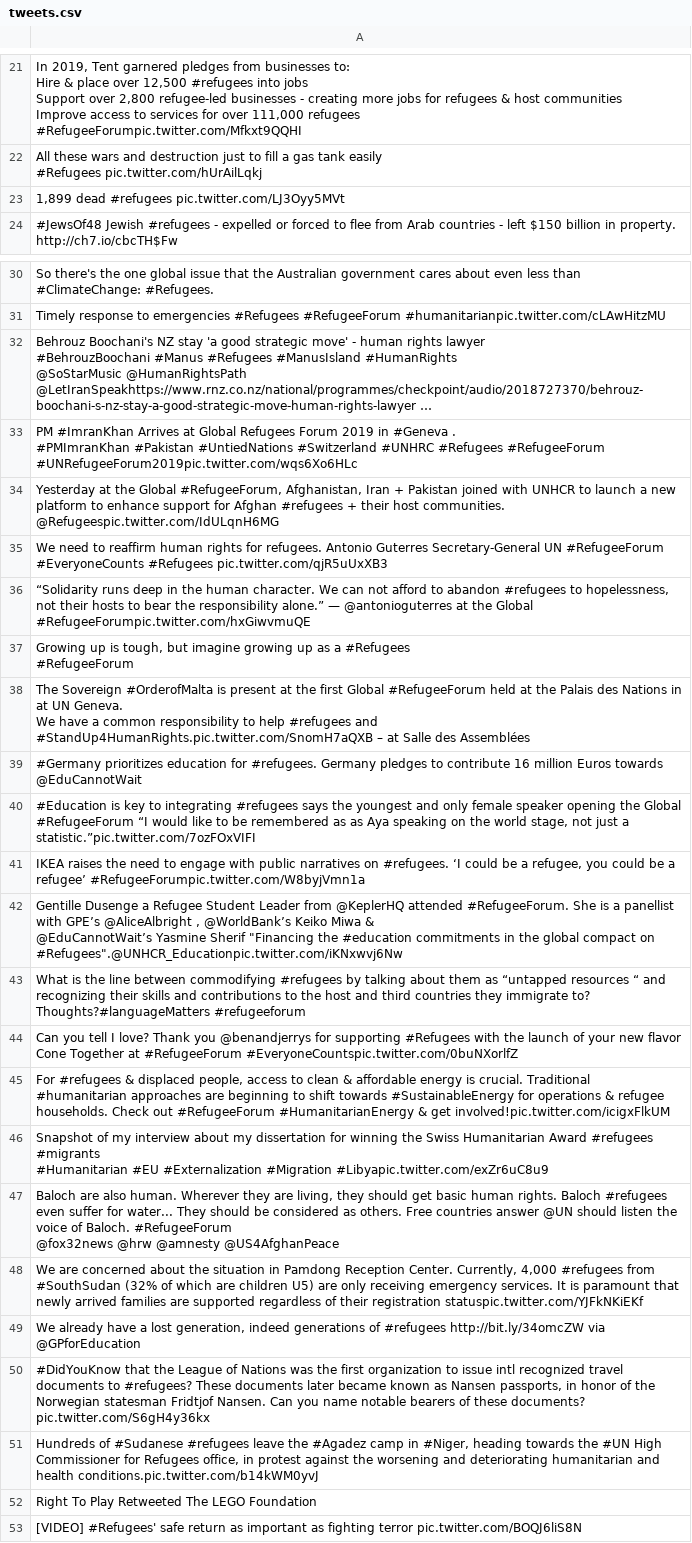
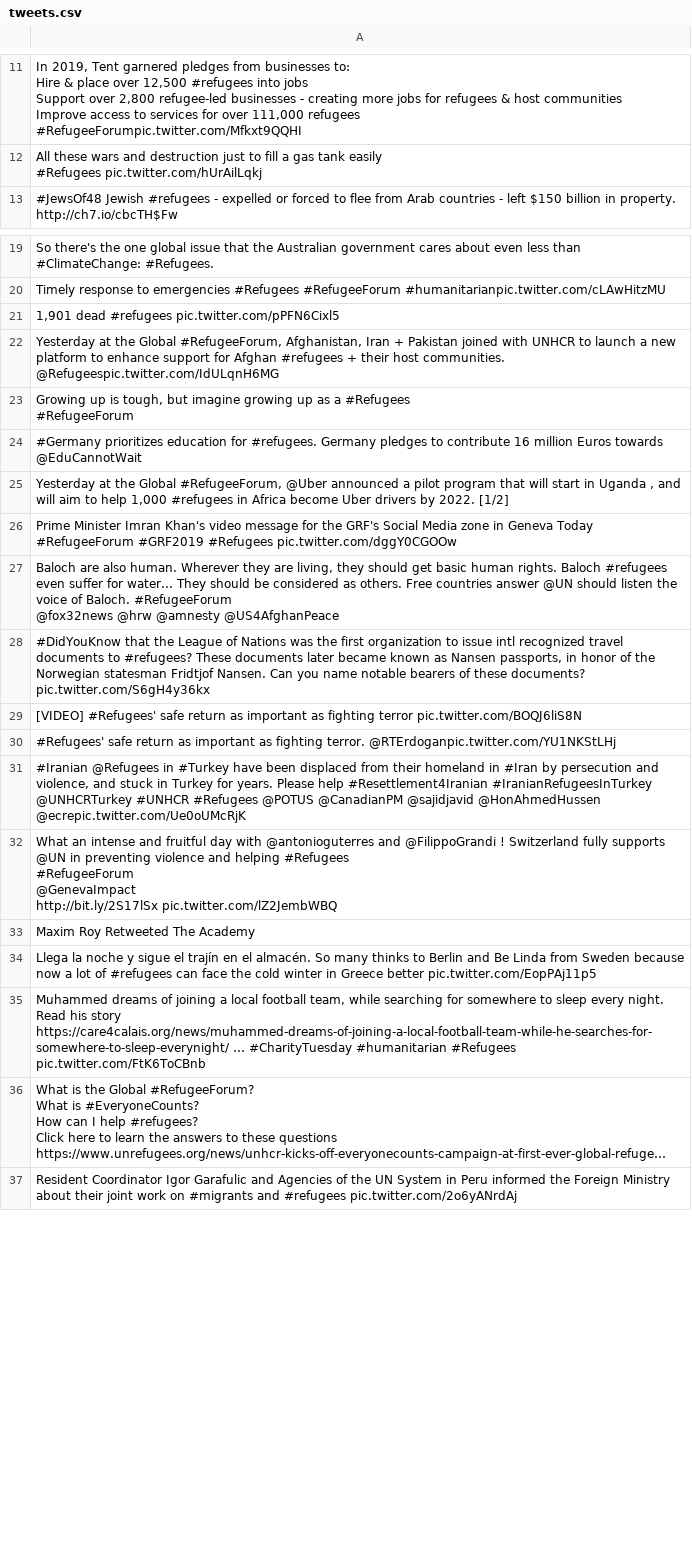
Before and after one commit to jakobzhao/refugee, a CSV file: tweets/assets/tweets.csv, drawn as a sheet; only a part is shown, gaps mark what is left out; the shorter side is filled out with more unchanged rows; long unchanged cells end in …; removed rows and columns are numbered as before the commit, all else as after; ↵ is a line break in a cell; the diff covers the shown part only; the diff names each change by its address in the sheet, - before the commit and + after, or states it on an @@ line.

Commit message:
Daily Tweet Data

```diff
--- a/tweets/assets/tweets.csv
+++ b/tweets/assets/tweets.csv
-row 23: 1,899 dead #refugees pic.twitter.com/LJ3Oyy5MVt
-A21: Behrouz Boochani's NZ stay 'a good strategic move' - human rights lawyer ↵ #BehrouzBoochani #Manus #Refugees #ManusIsland #HumanRights ↵ @SoStarMusic @HumanRightsPath @LetIranSpeakhttps://www.rnz.co.nz/national/programmes/checkpoint/audio/2018727370/behrouz-boochani-s-nz-stay-a-good-strategic-move-human-rights-lawyer …
+A21: 1,901 dead #refugees pic.twitter.com/pPFN6Cixl5
-row 33: PM #ImranKhan Arrives at Global Refugees Forum 2019 in #Geneva . ↵ #PMImranKhan #Pakistan #UntiedNations #Switzerland #UNHRC #Refugees #RefugeeForum #UNRefugeeForum2019pic.twitter.com/wqs6Xo6HLc
-row 35: We need to reaffirm human rights for refugees. Antonio Guterres Secretary-General UN #RefugeeForum #EveryoneCounts #Refugees pic.twitter.com/qjR5uUxXB3
-row 36: “Solidarity runs deep in the human character. We can not afford to abandon #refugees to hopelessness, not their hosts to bear the responsibility alone.” — @antonioguterres at the Global #RefugeeForumpic.twitter.com/hxGiwvmuQE
-row 38: The Sovereign #OrderofMalta is present at the first Global #RefugeeForum held at the Palais des Nations in at UN Geneva. ↵ We have a common responsibility to help #refugees and #StandUp4HumanRights.pic.twitter.com/SnomH7aQXB – at Salle des Assemblées
-A25: #Education is key to integrating #refugees says the youngest and only female speaker opening the Global #RefugeeForum “I would like to be remembered as as Aya speaking on the world stage, not just a statistic.”pic.twitter.com/7ozFOxVIFI
+A25: Yesterday at the Global #RefugeeForum, @Uber announced a pilot program that will start in Uganda , and will aim to help 1,000 #refugees in Africa become Uber drivers by 2022. [1/2]
-A26: IKEA raises the need to engage with public narratives on #refugees. ‘I could be a refugee, you could be a refugee’ #RefugeeForumpic.twitter.com/W8byjVmn1a
+A26: Prime Minister Imran Khan's video message for the GRF's Social Media zone in Geneva Today ↵ #RefugeeForum #GRF2019 #Refugees pic.twitter.com/dggY0CGOOw
-row 42: Gentille Dusenge a Refugee Student Leader from @KeplerHQ attended #RefugeeForum. She is a panellist with GPE’s @AliceAlbright , @WorldBank’s Keiko Miwa & ↵ @EduCannotWait’s Yasmine Sherif "Financing the #education commitments in the global compact on #Refugees".@UNHCR_Educationpic.twitter.com/iKNxwvj6Nw
-row 43: What is the line between commodifying #refugees by talking about them as “untapped resources “ and recognizing their skills and contributions to the host and third countries they immigrate to? Thoughts?#languageMatters #refugeeforum
-row 44: Can you tell I love? Thank you @benandjerrys for supporting #Refugees with the launch of your new flavor Cone Together at #RefugeeForum #EveryoneCountspic.twitter.com/0buNXorlfZ
-row 45: For #refugees & displaced people, access to clean & affordable energy is crucial. Traditional #humanitarian approaches are beginning to shift towards #SustainableEnergy for operations & refugee households. Check out #RefugeeForum #HumanitarianEnergy & get involved!pic.twitter.com/icigxFlkUM
-row 46: Snapshot of my interview about my dissertation for winning the Swiss Humanitarian Award #refugees #migrants ↵ #Humanitarian #EU #Externalization #Migration #Libyapic.twitter.com/exZr6uC8u9
-row 48: We are concerned about the situation in Pamdong Reception Center. Currently, 4,000 #refugees from #SouthSudan (32% of which are children U5) are only receiving emergency services. It is paramount that newly arrived families are supported regardless of their registration statuspic.twitter.com/YJFkNKiEKf
-row 49: We already have a lost generation, indeed generations of #refugees http://bit.ly/34omcZW via @GPforEducation
-row 51: Hundreds of #Sudanese #refugees leave the #Agadez camp in #Niger, heading towards the #UN High Commissioner for Refugees office, in protest against the worsening and deteriorating humanitarian and health conditions.pic.twitter.com/b14kWM0yvJ
-row 52: Right To Play Retweeted The LEGO Foundation
```
Also changed, not shown: 20 added rows, 21 removed rows and 8 edited cells elsewhere in this file, tweets/assets/asia/tweets.csv, tweets/assets/europe/tweets.csv, 32 other files.
